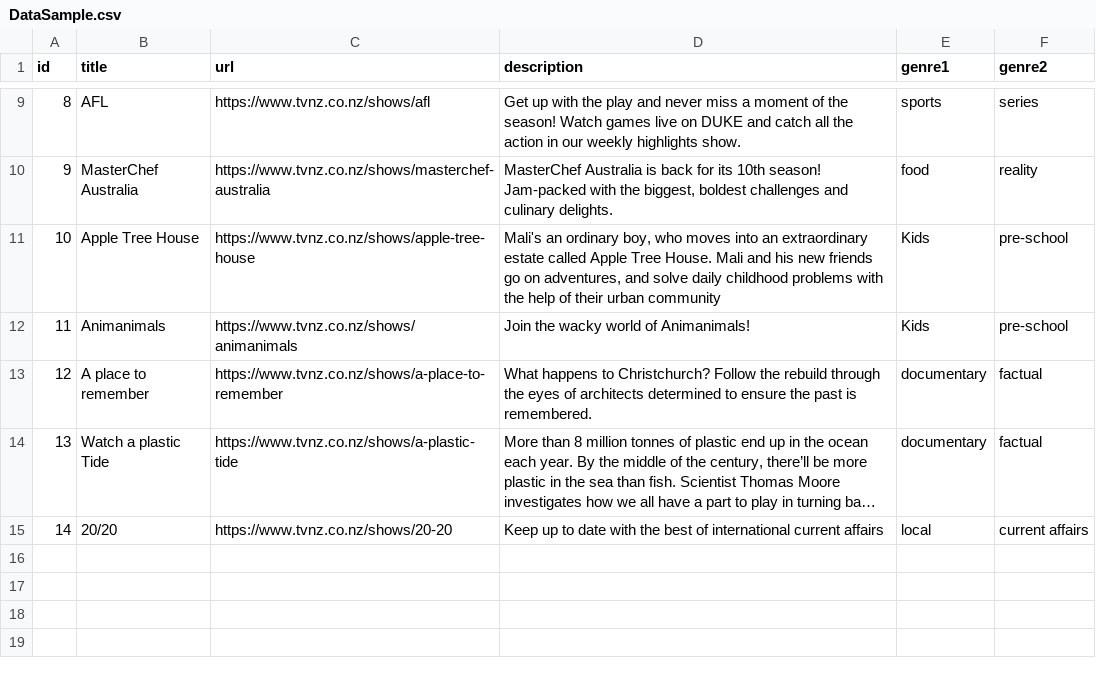
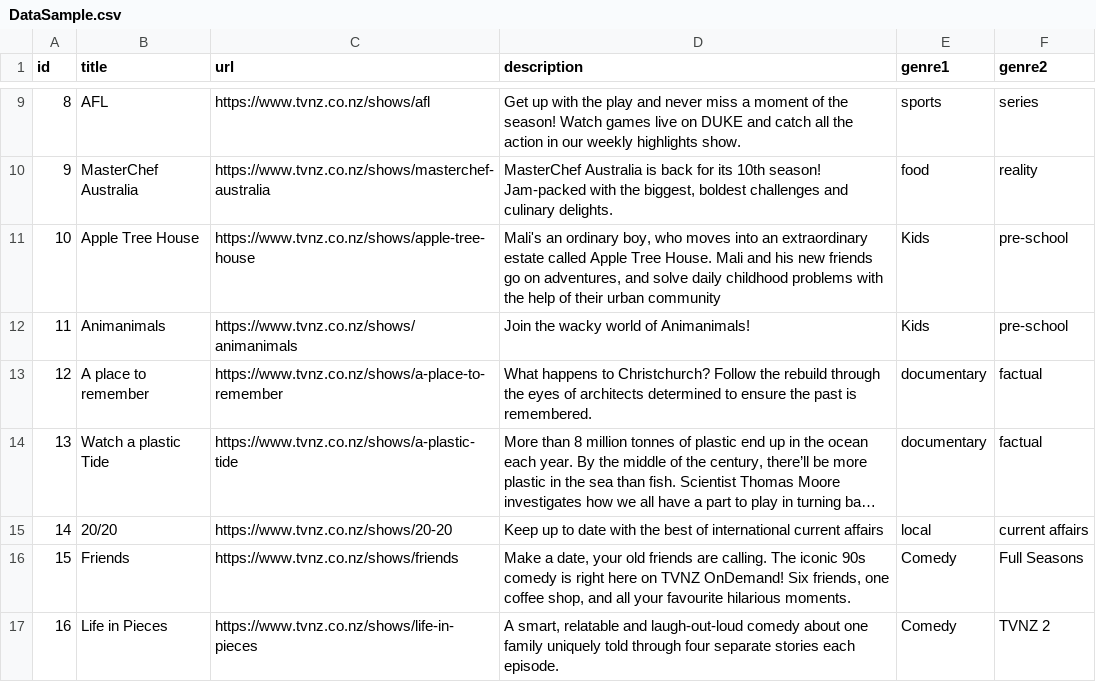
Before and after one commit to tim-hub/tnza-hackathon, a CSV file: DataSample.csv, drawn as a sheet; only a part is shown, gaps mark what is left out; long unchanged cells end in …; the diff names each change by its address in the sheet, - before the commit and + after, or states it on an @@ line.

Commit message:
add more data and update notebook

```diff
--- a/DataSample.csv
+++ b/DataSample.csv
+row 16: 15 | Friends | https://www.tvnz.co.nz/shows/friends | Make a date, your old friends are calling. The iconic 90s comedy is right here on TVNZ OnDemand! Six friends, one coffee shop, and all your favourite hilarious moments. | Comedy | Full Seasons
+row 17: 16 | Life in Pieces | https://www.tvnz.co.nz/shows/life-in-pieces | A smart, relatable and laugh-out-loud comedy about one family uniquely told through four separate stories each episode. | Comedy | TVNZ 2
```
Also changed, not shown: 1 other file.
